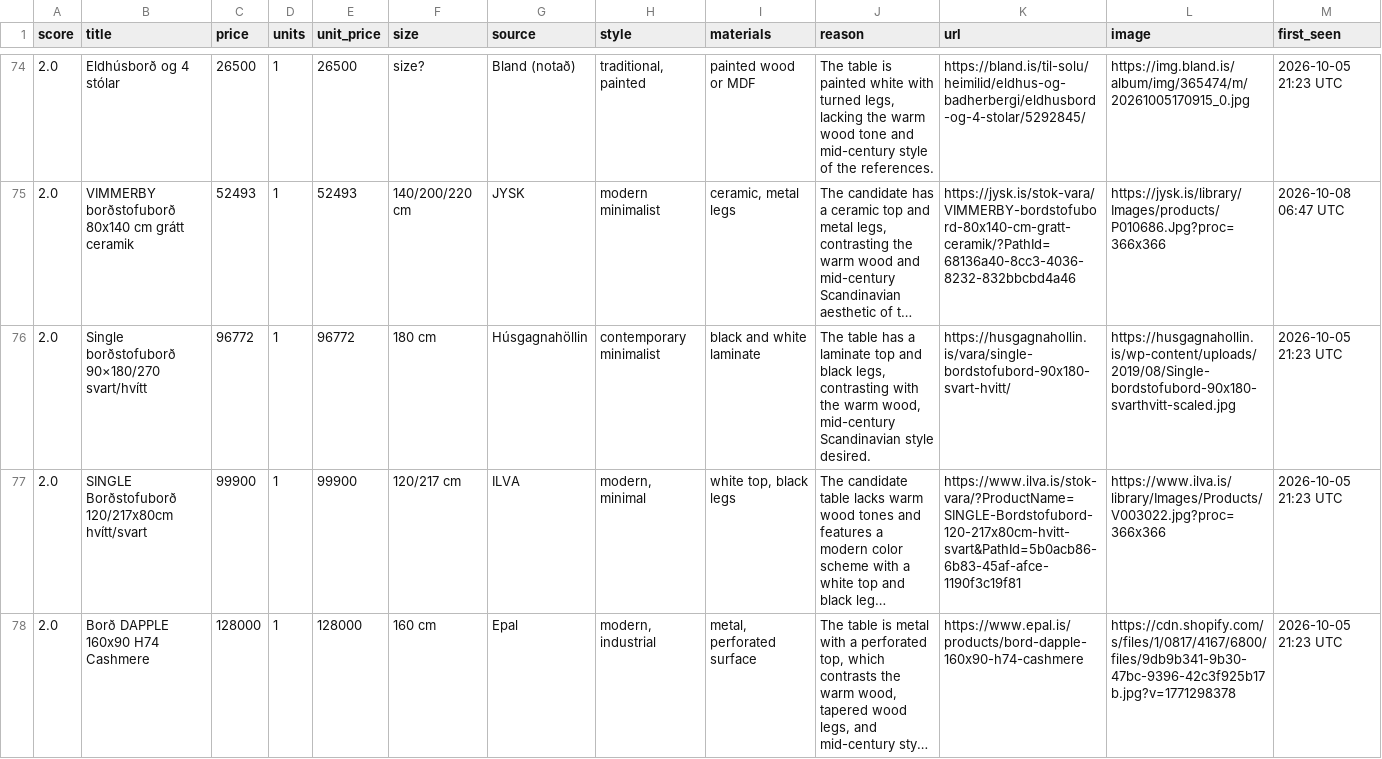
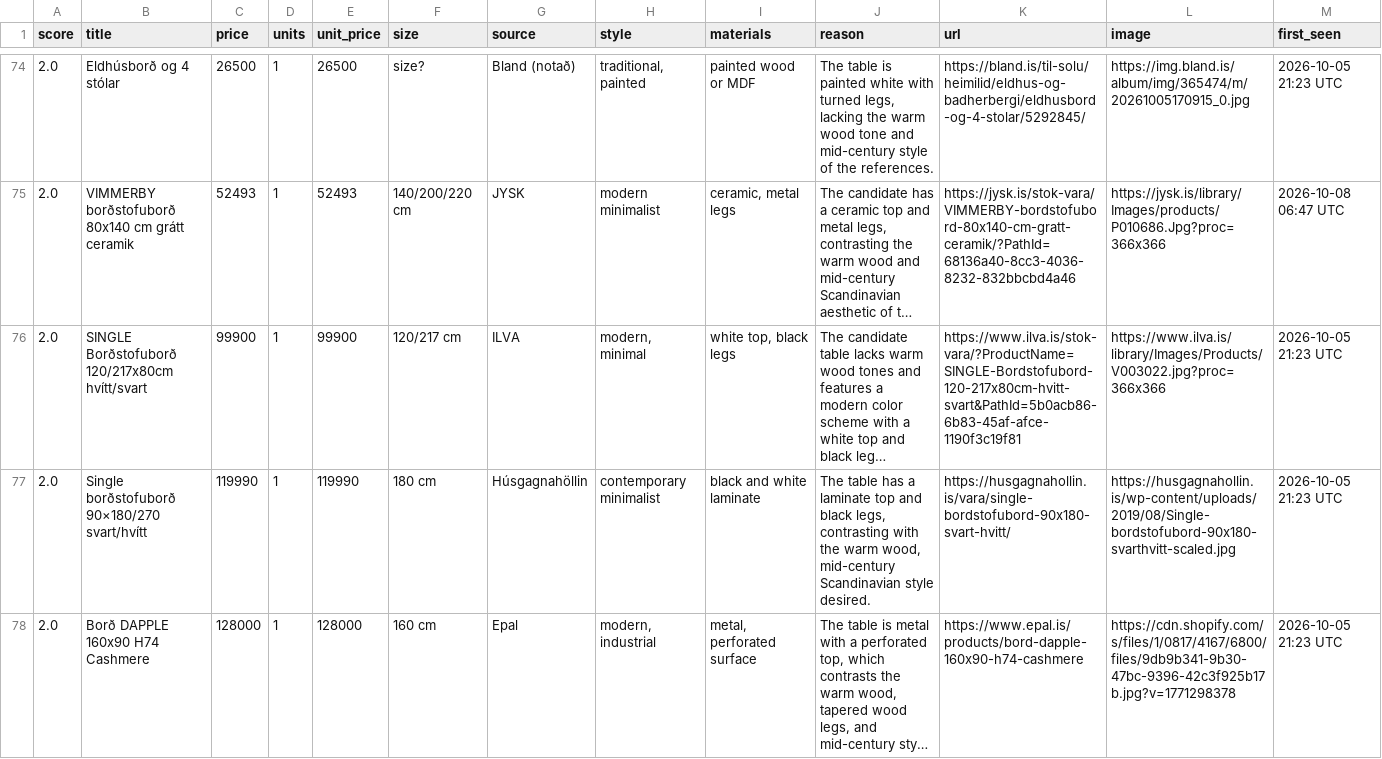
Before and after one commit to allitob/furniture-scout, a CSV file: data/dining-table/results.csv, drawn as a sheet; only a part is shown, gaps mark what is left out; long unchanged cells end in …; removed rows and columns are numbered as before the commit, all else as after; the diff covers the shown part only; the diff names each change by its address in the sheet, - before the commit and + after, or states it on an @@ line.

```diff
--- a/data/dining-table/results.csv
+++ b/data/dining-table/results.csv
-row 76: 2.0 | Single borðstofuborð 90×180/270 svart/hvítt | 96772 | 1 | 96772 | 180 cm | Húsgagnahöllin | contemporary minimalist | black and white laminate | The table has a laminate top and black legs, contrasting with the warm wood, mid-century Scandinavian style desired. | https://husgagnahollin.is/vara/single-bordstofubord-90x180-svart-hvitt/ | https://husgagnahollin.is/wp-content/uploads/2019/08/Single-bordstofubord-90x180-svarthvitt-scaled.jpg | 2026-10-05 21:23 UTC
+row 77: 2.0 | Single borðstofuborð 90×180/270 svart/hvítt | 119990 | 1 | 119990 | 180 cm | Húsgagnahöllin | contemporary minimalist | black and white laminate | The table has a laminate top and black legs, contrasting with the warm wood, mid-century Scandinavian style desired. | https://husgagnahollin.is/vara/single-bordstofubord-90x180-svart-hvitt/ | https://husgagnahollin.is/wp-content/uploads/2019/08/Single-bordstofubord-90x180-svarthvitt-scaled.jpg | 2026-10-05 21:23 UTC
```
Also changed, not shown: 6 added rows, 6 removed rows and 18 edited cells elsewhere in this file, data/dining-chair/results.csv, 9 other files.
